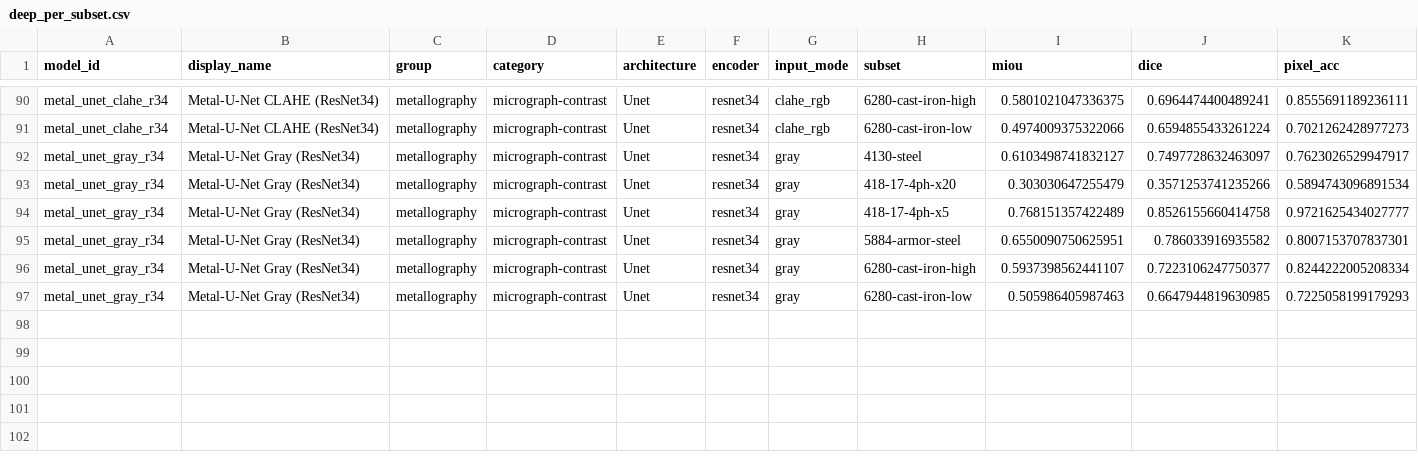
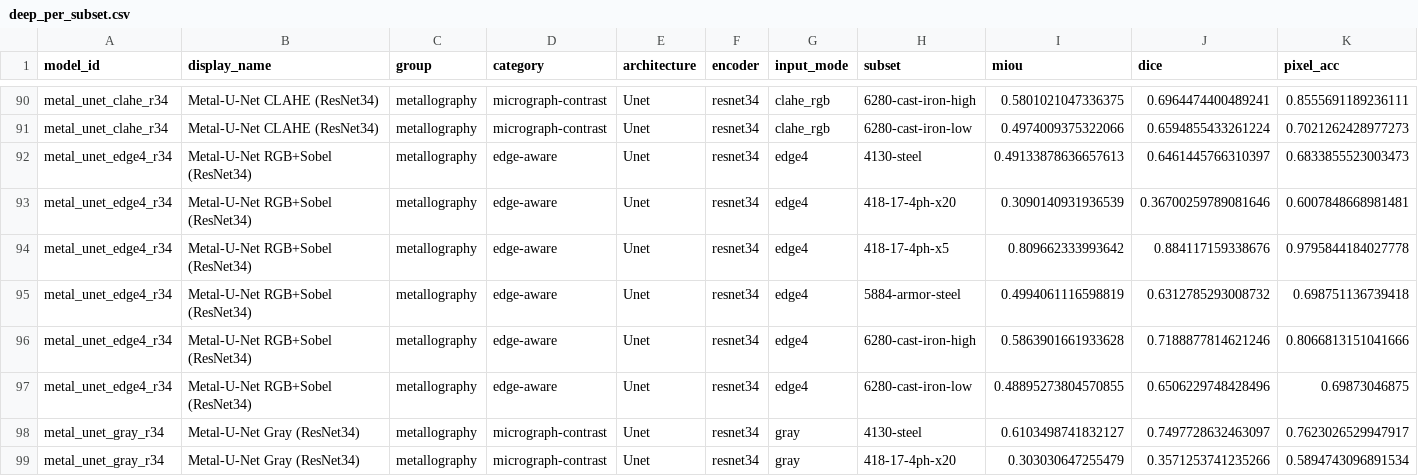
Before and after one commit to scientific-computing-user/amam-benchmark-site, a CSV file: repro/results/deep_survey/deep_per_subset.csv, drawn as a sheet; only a part is shown, gaps mark what is left out; the shorter side is filled out with more unchanged rows; the diff names each change by its address in the sheet, - before the commit and + after, or states it on an @@ line.

Commit message:
repro(nosplit): run deep metal_unet_edge4_r34 on 128 pairs

```diff
--- a/repro/results/deep_survey/deep_per_subset.csv
+++ b/repro/results/deep_survey/deep_per_subset.csv
+row 92: metal_unet_edge4_r34 | Metal-U-Net RGB+Sobel (ResNet34) | metallography | edge-aware | Unet | resnet34 | edge4 | 4130-steel | 0.49133878636657613 | 0.6461445766310397 | 0.6833855523003473
+row 93: metal_unet_edge4_r34 | Metal-U-Net RGB+Sobel (ResNet34) | metallography | edge-aware | Unet | resnet34 | edge4 | 418-17-4ph-x20 | 0.3090140931936539 | 0.36700259789081646 | 0.6007848668981481
+row 94: metal_unet_edge4_r34 | Metal-U-Net RGB+Sobel (ResNet34) | metallography | edge-aware | Unet | resnet34 | edge4 | 418-17-4ph-x5 | 0.809662333993642 | 0.884117159338676 | 0.9795844184027778
+row 95: metal_unet_edge4_r34 | Metal-U-Net RGB+Sobel (ResNet34) | metallography | edge-aware | Unet | resnet34 | edge4 | 5884-armor-steel | 0.4994061116598819 | 0.6312785293008732 | 0.698751136739418
+row 96: metal_unet_edge4_r34 | Metal-U-Net RGB+Sobel (ResNet34) | metallography | edge-aware | Unet | resnet34 | edge4 | 6280-cast-iron-high | 0.5863901661933628 | 0.7188877814621246 | 0.8066813151041666
+row 97: metal_unet_edge4_r34 | Metal-U-Net RGB+Sobel (ResNet34) | metallography | edge-aware | Unet | resnet34 | edge4 | 6280-cast-iron-low | 0.48895273804570855 | 0.6506229748428496 | 0.69873046875
```
Also changed, not shown: repro/results/deep_survey/deep_macro_over_subsets.csv, repro/results/deep_survey/deep_metallography_summary.csv, 4 other files.
